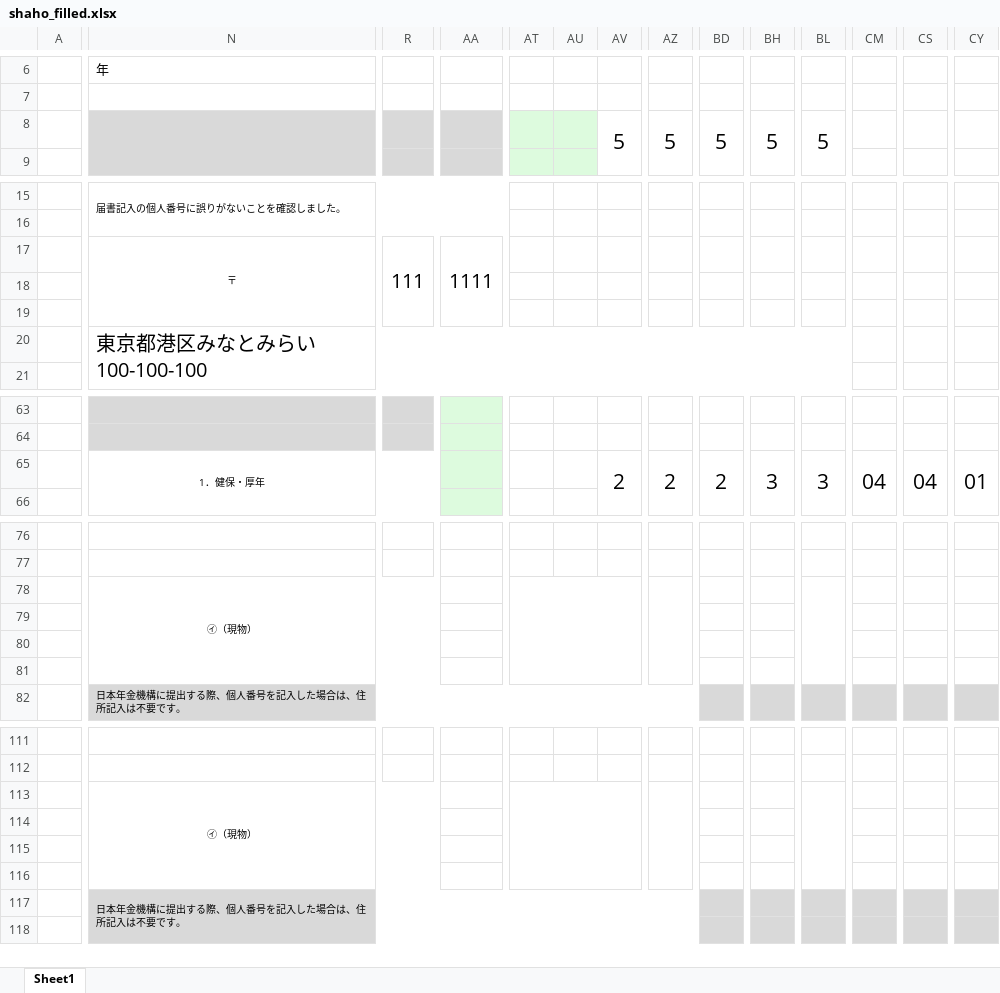
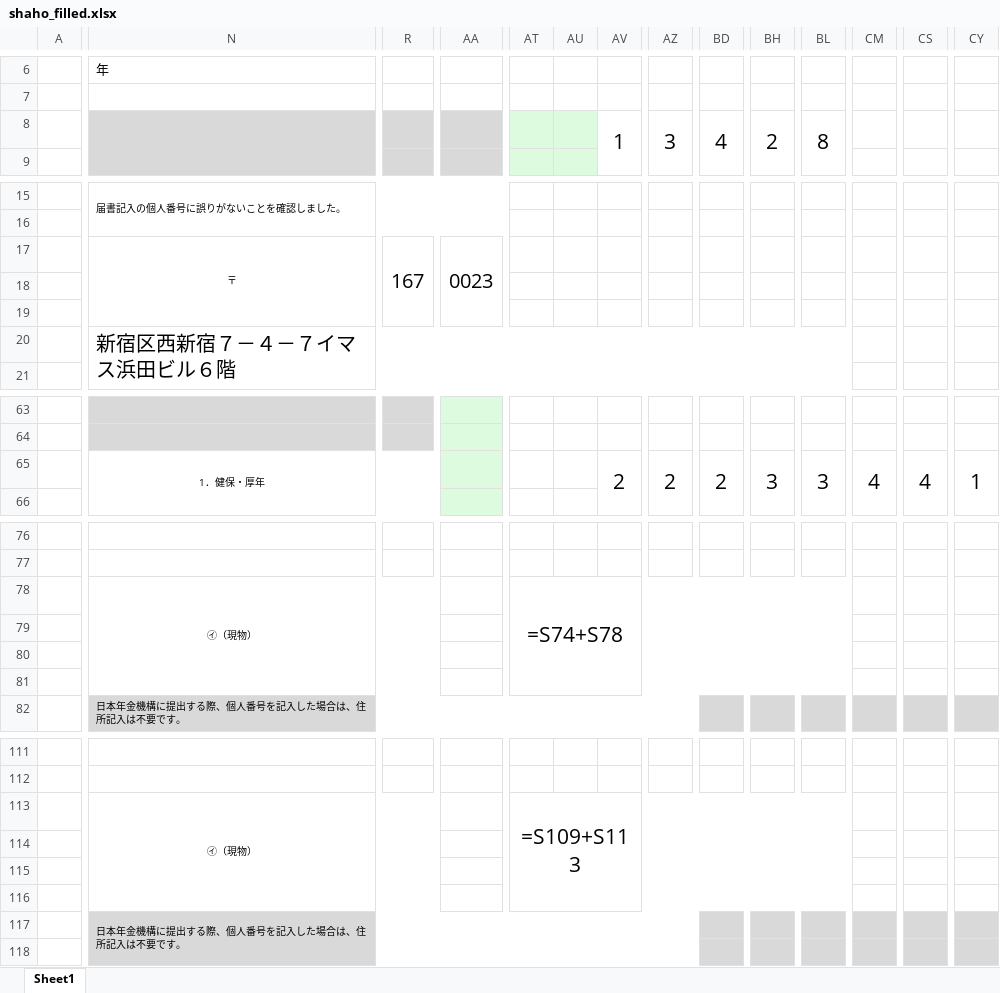
Before and after one commit to Greatkiss/Hoken-autofill, an Excel workbook: shaho_filled.xlsx, sheet Sheet1, drawn as a sheet; only a part is shown, gaps mark what is left out; values as stored, in another font and other column widths than the file's, no borders; formulas without a stored value are shown as written; charts and pictures not drawn; removed rows and columns are numbered as before the commit, all else as after; rows hold the shown columns only; the diff covers the shown part only; the diff names each change by its address in the sheet, - before the commit and + after, or states it on an @@ line.

```diff
--- a/shaho_filled.xlsx (sheet Sheet1)
+++ b/shaho_filled.xlsx (sheet Sheet1)
-row 8:  |  |  |  |  |  | 5 | 5 | 5 | 5 | 5
+row 8:  |  |  |  |  |  | 1 | 3 | 4 | 2 | 8
-R17: 111
+R17: 167
-AA17: 1111
+AA17: 0023
-N20: 東京都港区みなとみらい100-100-100
+N20: 新宿区西新宿７－４－７イマス浜田ビル６階
-CM65: 04
+CM65: 4
-CS65: 04
+CS65: 4
-CY65: 01
+CY65: 1
-AT78: (empty)
+AT78: =S74+S78
-AT78:AV81 merged
+AT78:BT81 merged
-AZ78:BB81 merged
-BL78:BN81 merged
-AT113: (empty)
+AT113: =S109+S113
-AT113:AV116 merged
+AT113:BT116 merged
-AZ113:BB116 merged
-BL113:BN116 merged
```
Also changed, not shown: 5 edited cells, cell formats and merged cells elsewhere in this sheet, charts or pictures, jygs_info.xlsx, kysh_info.xlsx, 7 other files.
